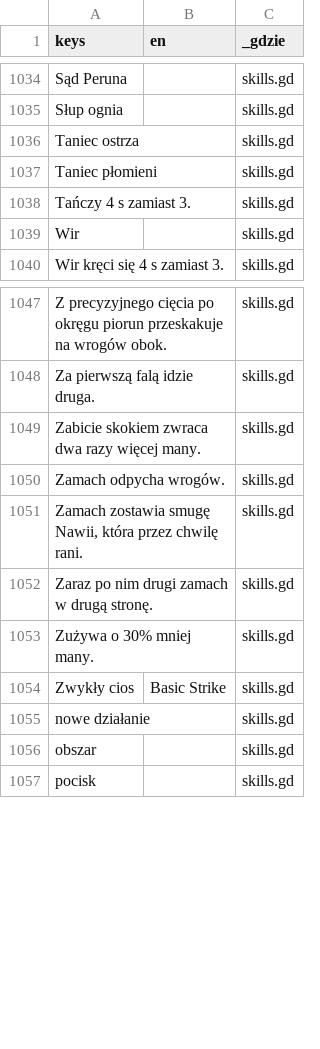
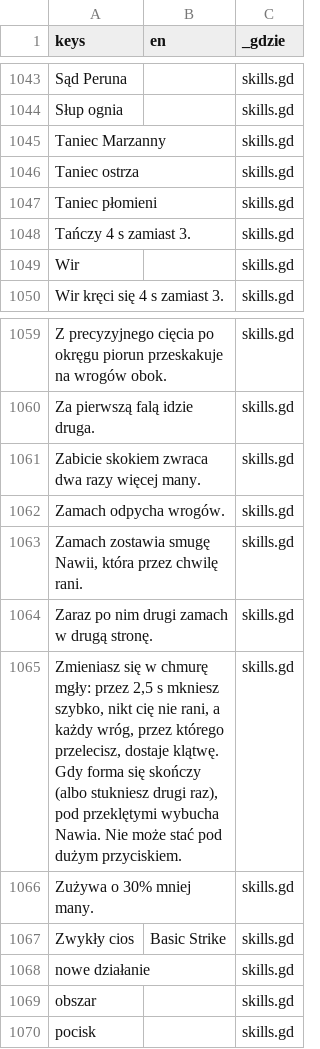
Before and after one commit to slota145/Watra-Mobile, a CSV file: translations/teksty.csv, drawn as a sheet; only a part is shown, gaps mark what is left out; the diff covers the shown part only; the diff names each change by its address in the sheet, - before the commit and + after, or states it on an @@ line.

```diff
--- a/translations/teksty.csv
+++ b/translations/teksty.csv
+row 1045: Taniec Marzanny |  | skills.gd
+row 1065: Zmieniasz się w chmurę mgły: przez 2,5 s mkniesz szybko, nikt cię nie rani, a każdy wróg, przez którego przelecisz, dostaje klątwę. Gdy forma się skończy (albo stukniesz drugi raz), pod przeklętymi wybucha Nawia. Nie może stać pod dużym przyciskiem. |  | skills.gd
```
Also changed, not shown: 11 added rows elsewhere in this file, 32 other files.
